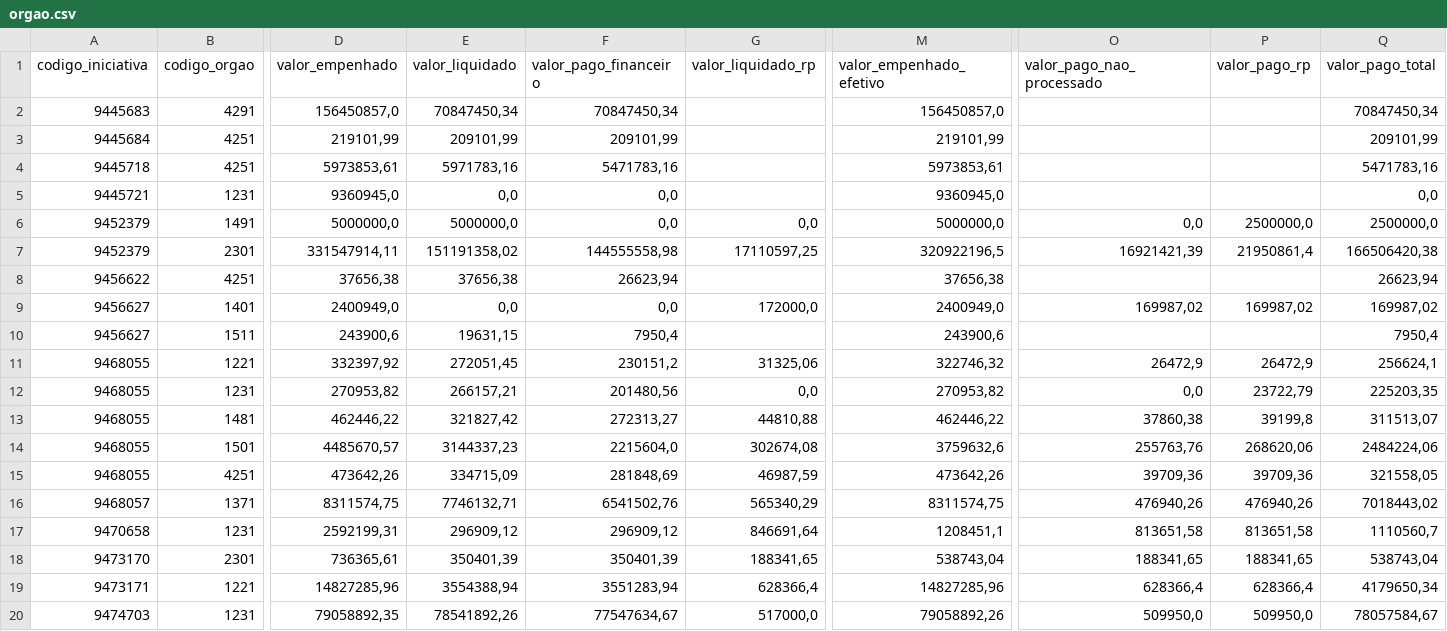
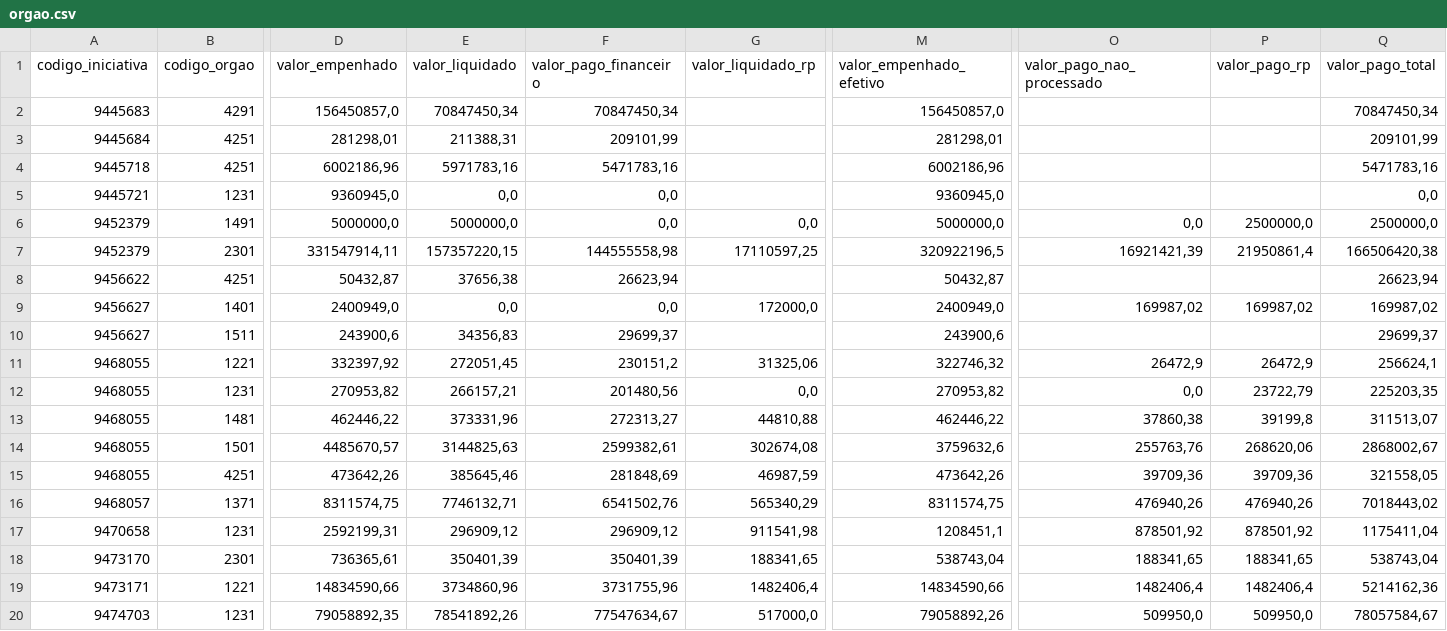
Before and after one commit to transparencia-mg/portal_mariana, a CSV file: dataset/data/orgao.csv, drawn as a sheet; only a part is shown, gaps mark what is left out; the diff covers the shown part only; the diff names each change by its address in the sheet, - before the commit and + after, or states it on an @@ line.

```diff
--- a/dataset/data/orgao.csv
+++ b/dataset/data/orgao.csv
-D3 (valor_empenhado): 219101,99
+D3 (valor_empenhado): 281298,01
-E3 (valor_liquidado): 209101,99
+E3 (valor_liquidado): 211388,31
-M3 (valor_empenhado_efetivo): 219101,99
+M3 (valor_empenhado_efetivo): 281298,01
-D4 (valor_empenhado): 5973853,61
+D4 (valor_empenhado): 6002186,96
-M4 (valor_empenhado_efetivo): 5973853,61
+M4 (valor_empenhado_efetivo): 6002186,96
-E7 (valor_liquidado): 151191358,02
+E7 (valor_liquidado): 157357220,15
-D8 (valor_empenhado): 37656,38
+D8 (valor_empenhado): 50432,87
-M8 (valor_empenhado_efetivo): 37656,38
+M8 (valor_empenhado_efetivo): 50432,87
-E10 (valor_liquidado): 19631,15
+E10 (valor_liquidado): 34356,83
-F10 (valor_pago_financeiro): 7950,4
+F10 (valor_pago_financeiro): 29699,37
-Q10 (valor_pago_total): 7950,4
+Q10 (valor_pago_total): 29699,37
-E13 (valor_liquidado): 321827,42
+E13 (valor_liquidado): 373331,96
-E14 (valor_liquidado): 3144337,23
+E14 (valor_liquidado): 3144825,63
-F14 (valor_pago_financeiro): 2215604,0
+F14 (valor_pago_financeiro): 2599382,61
-Q14 (valor_pago_total): 2484224,06
+Q14 (valor_pago_total): 2868002,67
-E15 (valor_liquidado): 334715,09
+E15 (valor_liquidado): 385645,46
-G17 (valor_liquidado_rp): 846691,64
+G17 (valor_liquidado_rp): 911541,98
-O17 (valor_pago_nao_processado): 813651,58
+O17 (valor_pago_nao_processado): 878501,92
-P17 (valor_pago_rp): 813651,58
+P17 (valor_pago_rp): 878501,92
-Q17 (valor_pago_total): 1110560,7
+Q17 (valor_pago_total): 1175411,04
-D19 (valor_empenhado): 14827285,96
+D19 (valor_empenhado): 14834590,66
-E19 (valor_liquidado): 3554388,94
+E19 (valor_liquidado): 3734860,96
-F19 (valor_pago_financeiro): 3551283,94
+F19 (valor_pago_financeiro): 3731755,96
-G19 (valor_liquidado_rp): 628366,4
+G19 (valor_liquidado_rp): 1482406,4
-M19 (valor_empenhado_efetivo): 14827285,96
+M19 (valor_empenhado_efetivo): 14834590,66
-O19 (valor_pago_nao_processado): 628366,4
+O19 (valor_pago_nao_processado): 1482406,4
-P19 (valor_pago_rp): 628366,4
+P19 (valor_pago_rp): 1482406,4
-Q19 (valor_pago_total): 4179650,34
+Q19 (valor_pago_total): 5214162,36
```
Also changed, not shown: 1 added row and 5 edited cells elsewhere in this file, dataset/data/empenho.csv.
